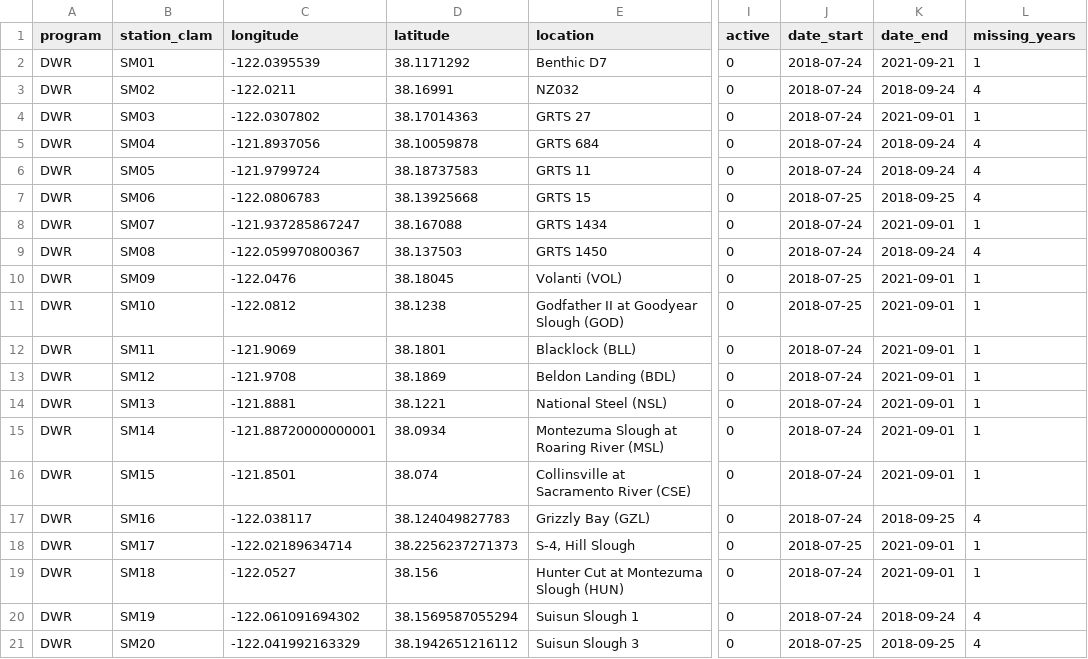
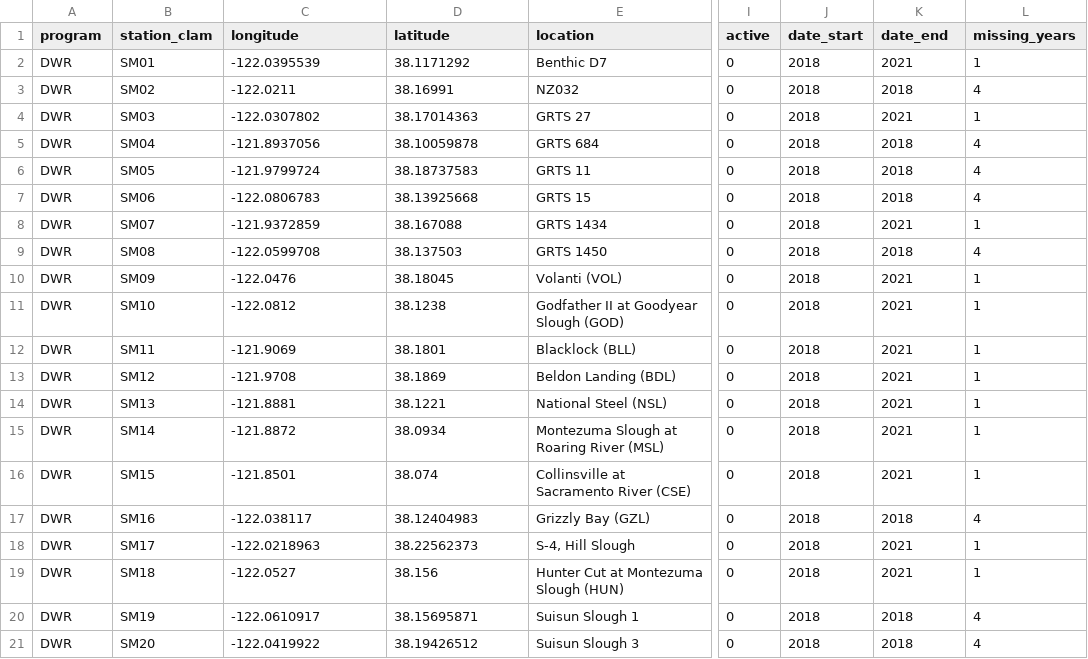
Before and after one commit to InteragencyEcologicalProgram/SMSCG, a CSV file: EDI/data_output/smscg_stations_clams.csv, drawn as a sheet; only a part is shown, gaps mark what is left out; the diff covers the shown part only; the diff names each change by its address in the sheet, - before the commit and + after, or states it on an @@ line.

Commit message:
changed start and end dates to year format

```diff
--- a/EDI/data_output/smscg_stations_clams.csv
+++ b/EDI/data_output/smscg_stations_clams.csv
-J2:J6 (date_start): 2018-07-24
+J2:J6 (date_start): 2018
-K2 (date_end): 2021-09-21
+K2 (date_end): 2021
-K3 (date_end): 2018-09-24
+K3 (date_end): 2018
-K4 (date_end): 2021-09-01
+K4 (date_end): 2021
-K5:K6 (date_end): 2018-09-24
+K5:K6 (date_end): 2018
-J7 (date_start): 2018-07-25
+J7 (date_start): 2018
-K7 (date_end): 2018-09-25
+K7 (date_end): 2018
-C8 (longitude): -121.937285867247
+C8 (longitude): -121.9372859
-J8:J9 (date_start): 2018-07-24
+J8:J9 (date_start): 2018
-K8 (date_end): 2021-09-01
+K8 (date_end): 2021
-C9 (longitude): -122.059970800367
+C9 (longitude): -122.0599708
-K9 (date_end): 2018-09-24
+K9 (date_end): 2018
-J10:J11 (date_start): 2018-07-25
+J10:J11 (date_start): 2018
-K10:K16 (date_end): 2021-09-01
+K10:K16 (date_end): 2021
-J12:J17 (date_start): 2018-07-24
+J12:J17 (date_start): 2018
-C15 (longitude): -121.88720000000001
+C15 (longitude): -121.8872
-D17 (latitude): 38.124049827783
+D17 (latitude): 38.12404983
-K17 (date_end): 2018-09-25
+K17 (date_end): 2018
-C18 (longitude): -122.02189634714
+C18 (longitude): -122.0218963
-D18 (latitude): 38.2256237271373
+D18 (latitude): 38.22562373
-J18 (date_start): 2018-07-25
+J18 (date_start): 2018
-K18:K19 (date_end): 2021-09-01
+K18:K19 (date_end): 2021
-J19:J20 (date_start): 2018-07-24
+J19:J20 (date_start): 2018
-C20 (longitude): -122.061091694302
+C20 (longitude): -122.0610917
-D20 (latitude): 38.1569587055294
+D20 (latitude): 38.15695871
-K20 (date_end): 2018-09-24
+K20 (date_end): 2018
-C21 (longitude): -122.041992163329
+C21 (longitude): -122.0419922
-D21 (latitude): 38.1942651216112
+D21 (latitude): 38.19426512
-J21 (date_start): 2018-07-25
+J21 (date_start): 2018
-K21 (date_end): 2018-09-25
+K21 (date_end): 2018
```
Also changed, not shown: 84 edited cells elsewhere in this file, 1 other file.
